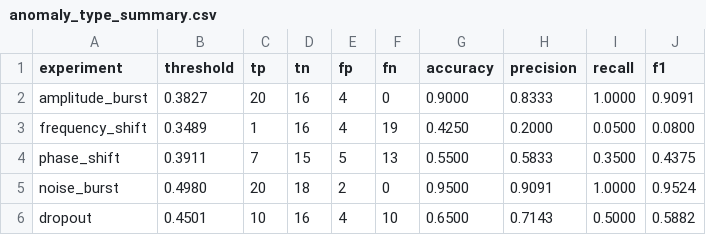
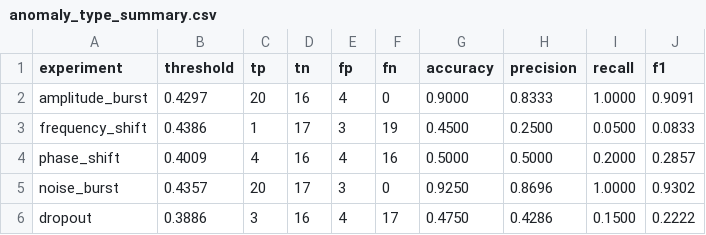
Before and after one commit to akalyasri/Astronomical-Anomaly-Detection-with-Spiking-Neural-Networks, a CSV file: Code/results/threshold_005/anomaly_type_summary.csv, drawn as a sheet.

Commit message:
testing our pipeline with the Kelper data - ran successfully but reconstruction MSE is too high and the model isnt learning the signal well, changed the threshold to 0.01 and the results are better; but the best baseline was with 0.05 - next steps: change back to that but keep the Kelper adaptive threshold the same

```diff
--- a/Code/results/threshold_005/anomaly_type_summary.csv
+++ b/Code/results/threshold_005/anomaly_type_summary.csv
@@ -1,6 +1,6 @@
 experiment,threshold,tp,tn,fp,fn,accuracy,precision,recall,f1
-amplitude_burst,0.3827,20,16,4,0,0.9000,0.8333,1.0000,0.9091
-frequency_shift,0.3489,1,16,4,19,0.4250,0.2000,0.0500,0.0800
-phase_shift,0.3911,7,15,5,13,0.5500,0.5833,0.3500,0.4375
-noise_burst,0.4980,20,18,2,0,0.9500,0.9091,1.0000,0.9524
-dropout,0.4501,10,16,4,10,0.6500,0.7143,0.5000,0.5882
+amplitude_burst,0.4297,20,16,4,0,0.9000,0.8333,1.0000,0.9091
+frequency_shift,0.4386,1,17,3,19,0.4500,0.2500,0.0500,0.0833
+phase_shift,0.4009,4,16,4,16,0.5000,0.5000,0.2000,0.2857
+noise_burst,0.4357,20,17,3,0,0.9250,0.8696,1.0000,0.9302
+dropout,0.3886,3,16,4,17,0.4750,0.4286,0.1500,0.2222
```
Also changed, not shown: 30 other files.
